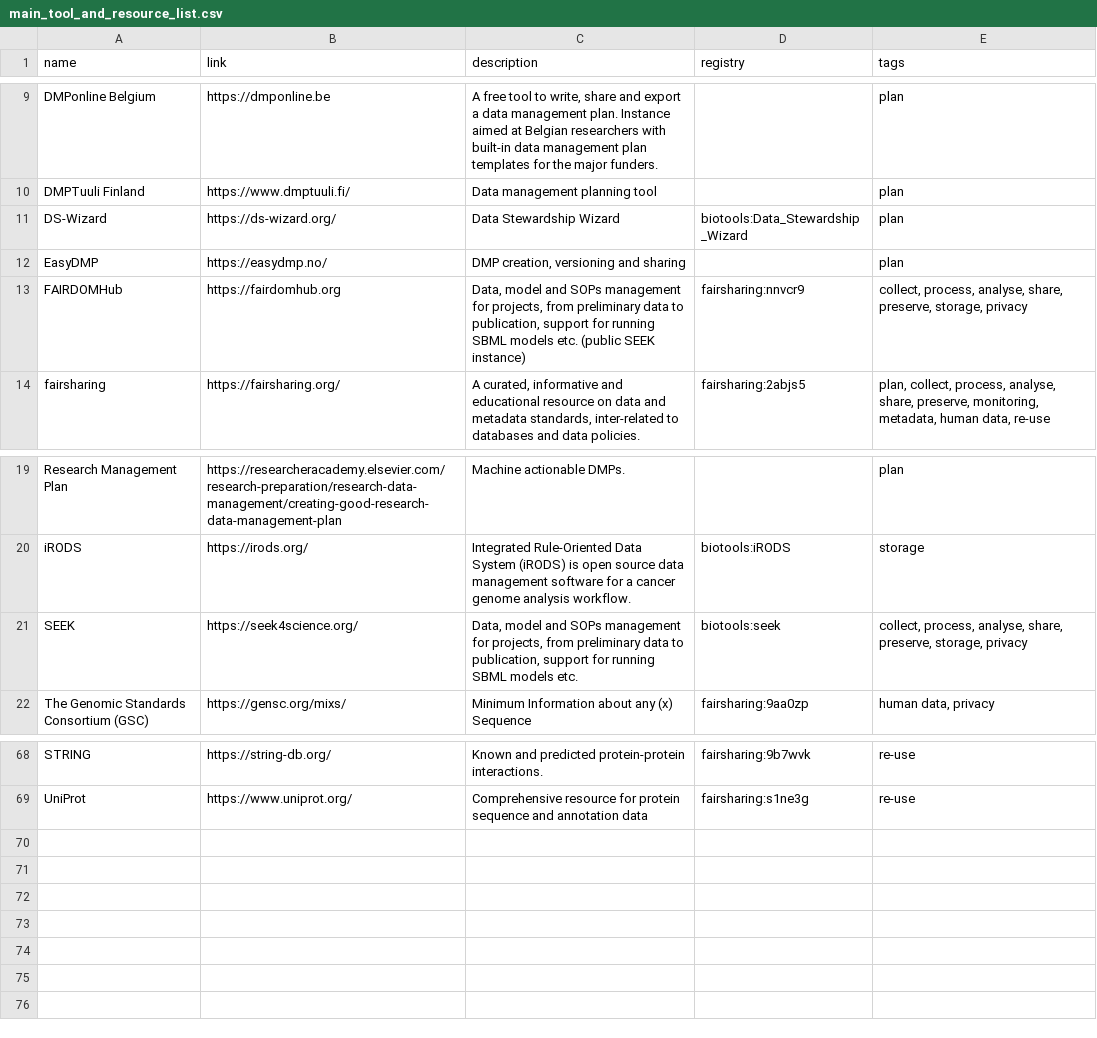
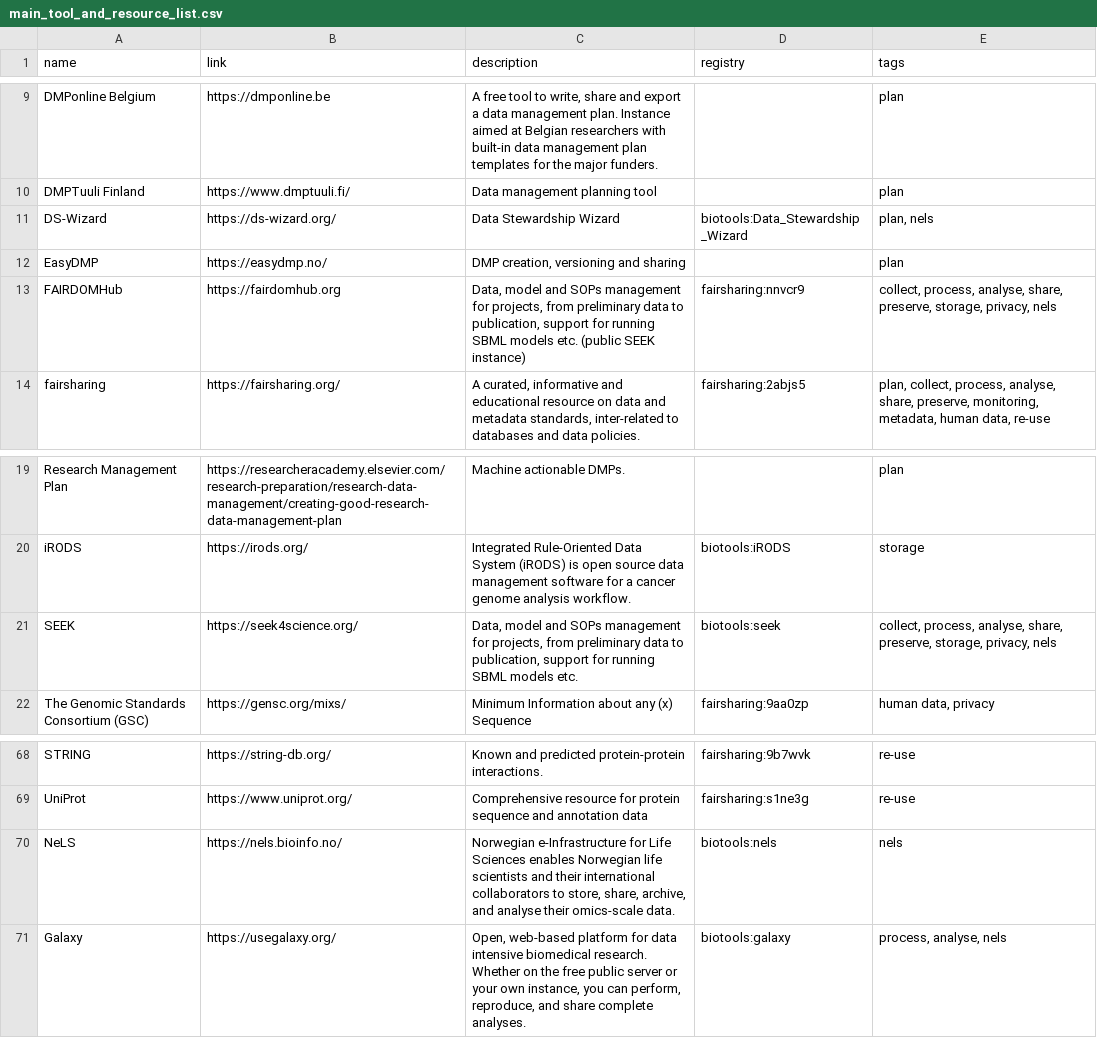
Before and after one commit to elixir-europe/rdmkit, a CSV file: _data/main_tool_and_resource_list.csv, drawn as a sheet; only a part is shown, gaps mark what is left out.

```diff
--- a/_data/main_tool_and_resource_list.csv
+++ b/_data/main_tool_and_resource_list.csv
@@ -10,5 +10,5 @@ DMPonline Belgium,https://dmponline.be,"A free tool to write, share and export a
 DMPTuuli Finland,https://www.dmptuuli.fi/,Data management planning tool,,plan
-DS-Wizard,https://ds-wizard.org/,Data Stewardship Wizard,biotools:Data_Stewardship_Wizard,plan
+DS-Wizard,https://ds-wizard.org/,Data Stewardship Wizard,biotools:Data_Stewardship_Wizard,"plan, nels"
 EasyDMP,https://easydmp.no/,"DMP creation, versioning and sharing",,plan
-FAIRDOMHub,https://fairdomhub.org,"Data, model and SOPs management for projects, from preliminary data to publication, support for running SBML models etc. (public SEEK instance)",fairsharing:nnvcr9,"collect, process, analyse, share, preserve, storage, privacy"
+FAIRDOMHub,https://fairdomhub.org,"Data, model and SOPs management for projects, from preliminary data to publication, support for running SBML models etc. (public SEEK instance)",fairsharing:nnvcr9,"collect, process, analyse, share, preserve, storage, privacy, nels"
 fairsharing,https://fairsharing.org/,"A curated, informative and educational resource on data and metadata standards, inter-related to databases and data policies.",fairsharing:2abjs5,"plan, collect, process, analyse, share, preserve, monitoring, metadata, human data, re-use"
@@ -20,3 +20,3 @@ Research Management Plan,https://researcheracademy.elsevier.com/research-prepara
 iRODS,https://irods.org/,Integrated Rule-Oriented Data System (iRODS) is open source data management software for a cancer genome analysis workflow.,biotools:iRODS,storage
-SEEK,https://seek4science.org/,"Data, model and SOPs management for projects, from preliminary data to publication, support for running SBML models etc.",biotools:seek,"collect, process, analyse, share, preserve, storage, privacy"
+SEEK,https://seek4science.org/,"Data, model and SOPs management for projects, from preliminary data to publication, support for running SBML models etc.",biotools:seek,"collect, process, analyse, share, preserve, storage, privacy, nels"
 The Genomic Standards Consortium (GSC),https://gensc.org/mixs/,Minimum Information about any (x) Sequence,fairsharing:9aa0zp,"human data, privacy"
@@ -69 +69,3 @@ STRING,https://string-db.org/,Known and predicted protein-protein interactions.,
 UniProt,https://www.uniprot.org/,Comprehensive resource for protein sequence and annotation data,fairsharing:s1ne3g,re-use
+NeLS,https://nels.bioinfo.no/,"Norwegian e-Infrastructure for Life Sciences enables Norwegian life scientists and their international collaborators to store, share, archive, and analyse their omics-scale data.",biotools:nels,nels
+Galaxy,https://usegalaxy.org/,"Open, web-based platform for data intensive biomedical research. Whether on the free public server or your own instance, you can perform, reproduce, and share complete analyses.",biotools:galaxy,"process, analyse, nels"
```
Also changed, not shown: 3 other files.
